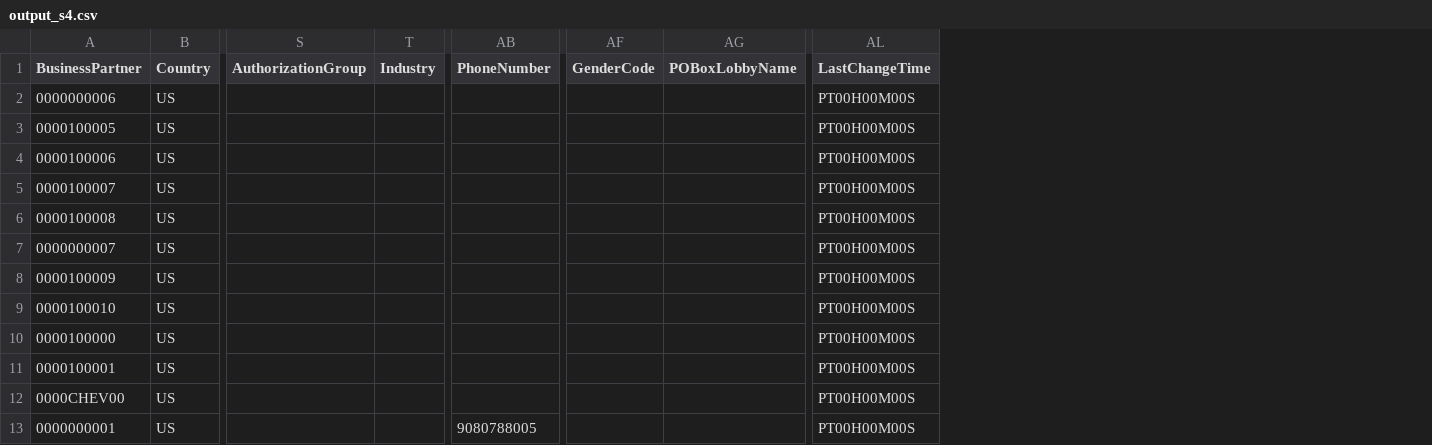
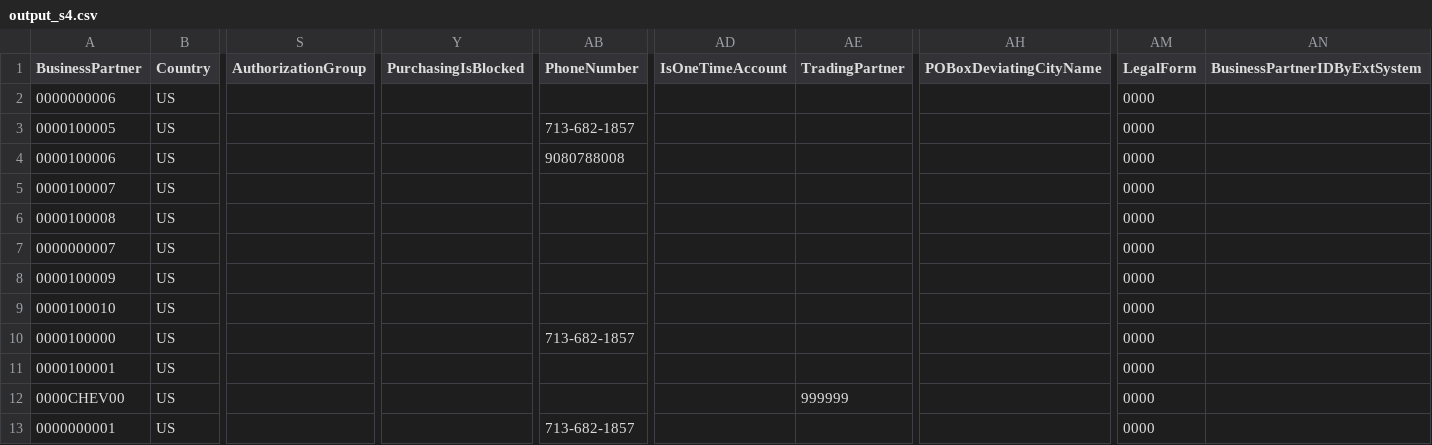
Before and after one commit to stalinxavier/ECC_TO_S4hana, a CSV file: output_s4.csv, drawn as a sheet; only a part is shown, gaps mark what is left out; removed rows and columns are numbered as before the commit, all else as after; the diff names each change by its address in the sheet, - before the commit and + after, or states it on an @@ line.

```diff
--- a/output_s4.csv
+++ b/output_s4.csv
-column T (Industry), empty
+column Y (PurchasingIsBlocked), empty
+column AD (IsOneTimeAccount), empty
+column AE (TradingPartner), row 12: 999999
-column AF (GenderCode), empty
-column AG (POBoxLobbyName), empty
+column AH (POBoxDeviatingCityName), empty
-column AL (LastChangeTime), rows 2-13: all PT00H00M00S
+column AM (LegalForm), rows 2-13: all 0000
+column AN (BusinessPartnerIDByExtSystem), empty
-AB3 (PhoneNumber): (empty)
+AB3 (PhoneNumber): 713-682-1857
-AB4 (PhoneNumber): (empty)
+AB4 (PhoneNumber): 9080788008
-AB10 (PhoneNumber): (empty)
+AB10 (PhoneNumber): 713-682-1857
-AB13 (PhoneNumber): 9080788005
+AB13 (PhoneNumber): 713-682-1857
```
Also changed, not shown: 4 other files.
